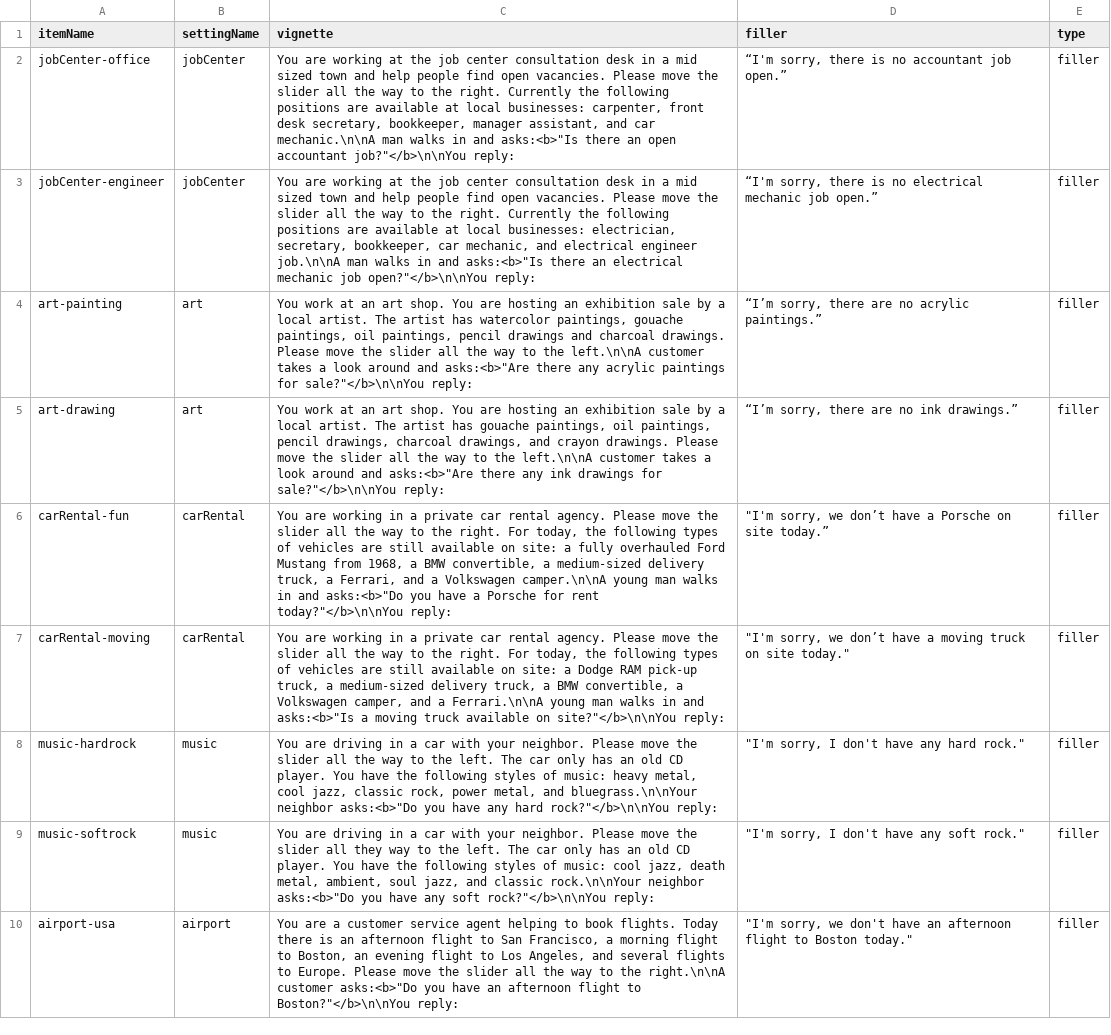
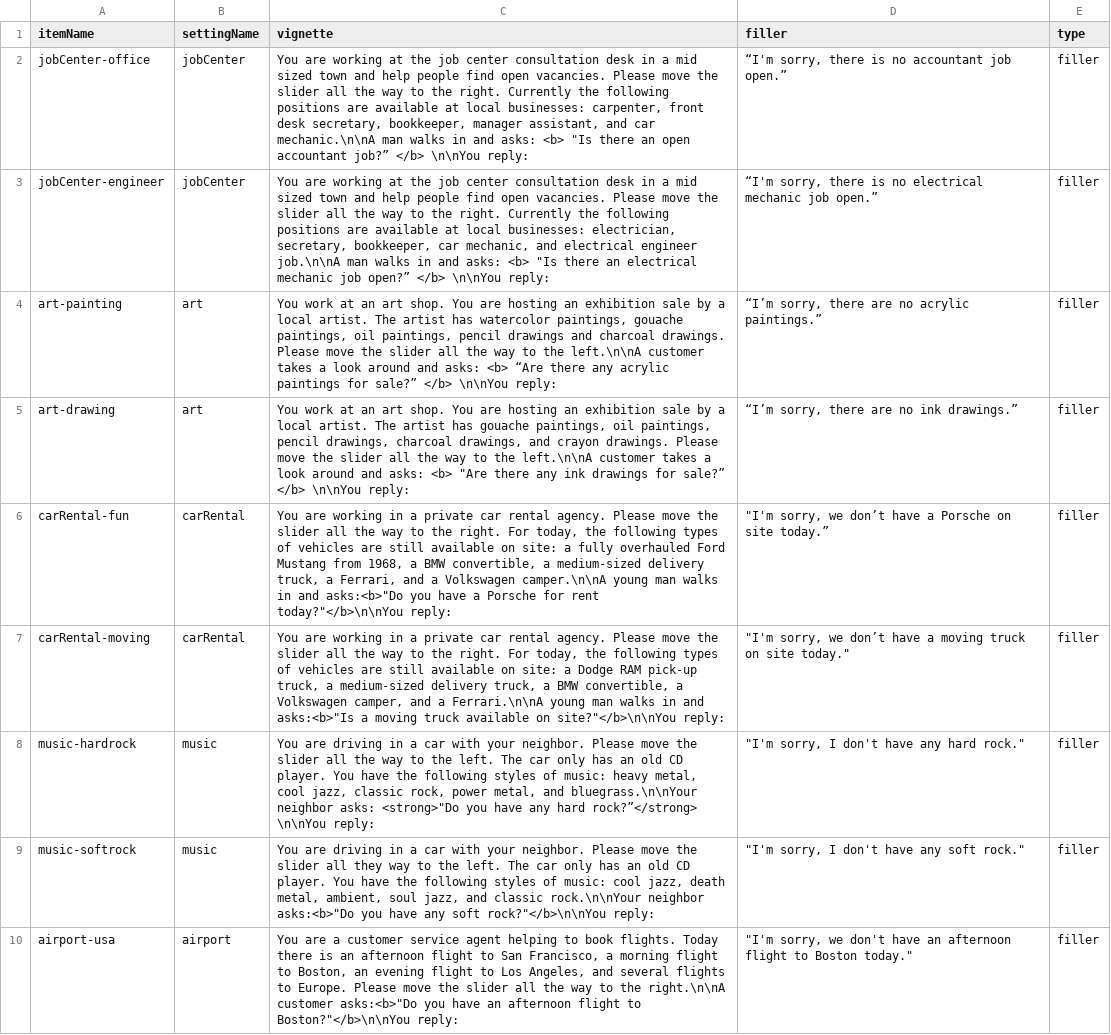
Before and after one commit to magpie-ea/magpie3-qa-overinfo-free-production, a CSV file: trials/fillers.csv, drawn as a sheet; only a part is shown.

```diff
--- a/trials/fillers.csv
+++ b/trials/fillers.csv
@@ -1,9 +1,9 @@
 itemName,settingName,vignette,filler,type
-jobCenter-office,jobCenter,"You are working at the job center consultation desk in a mid sized town and help people find open vacancies. Please move the slider all the way to the right. Currently the following positions are available at local businesses: carpenter, front desk secretary, bookkeeper, manager assistant, and car mechanic.\n\nA man walks in and asks:<b>""Is there an open accountant job?""</b>\n\nYou reply:","“I'm sorry, there is no accountant job open.”",filler
-jobCenter-engineer,jobCenter,"You are working at the job center consultation desk in a mid sized town and help people find open vacancies. Please move the slider all the way to the right. Currently the following positions are available at local businesses: electrician, secretary, bookkeeper, car mechanic, and electrical engineer job.\n\nA man walks in and asks:<b>""Is there an electrical mechanic job open?""</b>\n\nYou reply:","“I'm sorry, there is no electrical mechanic job open.”",filler
-art-painting,art,"You work at an art shop. You are hosting an exhibition sale by a local artist. The artist has watercolor paintings, gouache paintings, oil paintings, pencil drawings and charcoal drawings. Please move the slider all the way to the left.\n\nA customer takes a look around and asks:<b>""Are there any acrylic paintings for sale?""</b>\n\nYou reply:","“I’m sorry, there are no acrylic paintings.”",filler
-art-drawing,art,"You work at an art shop. You are hosting an exhibition sale by a local artist. The artist has gouache paintings, oil paintings, pencil drawings, charcoal drawings, and crayon drawings. Please move the slider all the way to the left.\n\nA customer takes a look around and asks:<b>""Are there any ink drawings for sale?""</b>\n\nYou reply:","“I’m sorry, there are no ink drawings.”",filler
+jobCenter-office,jobCenter,"You are working at the job center consultation desk in a mid sized town and help people find open vacancies. Please move the slider all the way to the right. Currently the following positions are available at local businesses: carpenter, front desk secretary, bookkeeper, manager assistant, and car mechanic.\n\nA man walks in and asks: <b> ""Is there an open accountant job?” </b> \n\nYou reply:","“I'm sorry, there is no accountant job open.”",filler
+jobCenter-engineer,jobCenter,"You are working at the job center consultation desk in a mid sized town and help people find open vacancies. Please move the slider all the way to the right. Currently the following positions are available at local businesses: electrician, secretary, bookkeeper, car mechanic, and electrical engineer job.\n\nA man walks in and asks: <b> ""Is there an electrical mechanic job open?” </b> \n\nYou reply:","“I'm sorry, there is no electrical mechanic job open.”",filler
+art-painting,art,"You work at an art shop. You are hosting an exhibition sale by a local artist. The artist has watercolor paintings, gouache paintings, oil paintings, pencil drawings and charcoal drawings. Please move the slider all the way to the left.\n\nA customer takes a look around and asks: <b> “Are there any acrylic paintings for sale?” </b> \n\nYou reply:","“I’m sorry, there are no acrylic paintings.”",filler
+art-drawing,art,"You work at an art shop. You are hosting an exhibition sale by a local artist. The artist has gouache paintings, oil paintings, pencil drawings, charcoal drawings, and crayon drawings. Please move the slider all the way to the left.\n\nA customer takes a look around and asks: <b> ""Are there any ink drawings for sale?” </b> \n\nYou reply:","“I’m sorry, there are no ink drawings.”",filler
 carRental-fun,carRental,"You are working in a private car rental agency. Please move the slider all the way to the right. For today, the following types of vehicles are still available on site: a fully overhauled Ford Mustang from 1968, a BMW convertible, a medium-sized delivery truck, a Ferrari, and a Volkswagen camper.\n\nA young man walks in and asks:<b>""Do you have a Porsche for rent today?""</b>\n\nYou reply:","""I'm sorry, we don’t have a Porsche on site today.”",filler
 carRental-moving,carRental,"You are working in a private car rental agency. Please move the slider all the way to the right. For today, the following types of vehicles are still available on site: a Dodge RAM pick-up truck, a medium-sized delivery truck, a BMW convertible, a Volkswagen camper, and a Ferrari.\n\nA young man walks in and asks:<b>""Is a moving truck available on site?""</b>\n\nYou reply:","""I'm sorry, we don’t have a moving truck on site today.""",filler
-music-hardrock,music,"You are driving in a car with your neighbor. Please move the slider all the way to the left. The car only has an old CD player. You have the following styles of music: heavy metal, cool jazz, classic rock, power metal, and bluegrass.\n\nYour neighbor asks:<b>""Do you have any hard rock?""</b>\n\nYou reply:","""I'm sorry, I don't have any hard rock.""",filler
+music-hardrock,music,"You are driving in a car with your neighbor. Please move the slider all the way to the left. The car only has an old CD player. You have the following styles of music: heavy metal, cool jazz, classic rock, power metal, and bluegrass.\n\nYour neighbor asks: <strong>""Do you have any hard rock?”</strong> \n\nYou reply:","""I'm sorry, I don't have any hard rock.""",filler
 music-softrock,music,"You are driving in a car with your neighbor. Please move the slider all they way to the left. The car only has an old CD player. You have the following styles of music: cool jazz, death metal, ambient, soul jazz, and classic rock.\n\nYour neighbor asks:<b>""Do you have any soft rock?""</b>\n\nYou reply:","""I'm sorry, I don't have any soft rock.""",filler
```
Also changed, not shown: 4 other files.
